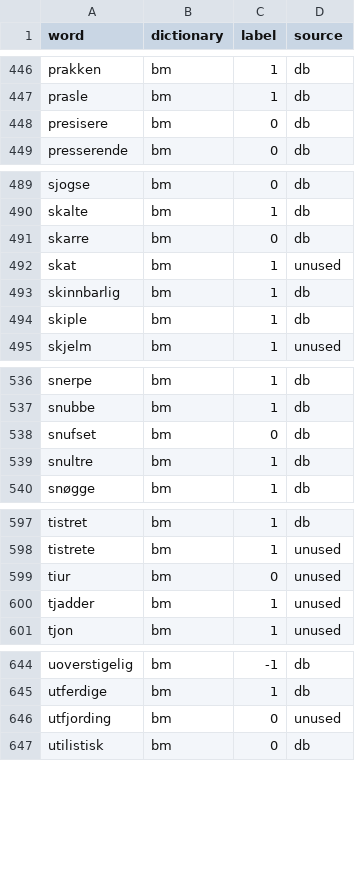
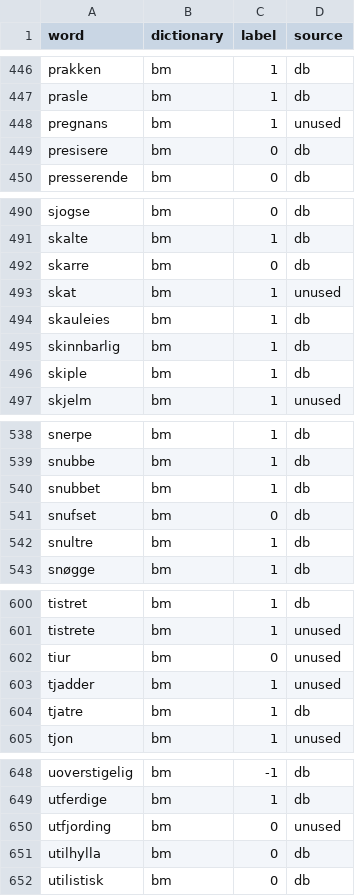
Before and after one commit to hallvardnmbu/ord, a CSV file: dictionary/curation/labels.csv, drawn as a sheet; only a part is shown, gaps mark what is left out; the diff covers the shown part only; the diff names each change by its address in the sheet, - before the commit and + after, or states it on an @@ line.

```diff
--- a/dictionary/curation/labels.csv
+++ b/dictionary/curation/labels.csv
+row 448: pregnans | bm | 1 | unused
+row 494: skauleies | bm | 1 | db
+row 540: snubbet | bm | 1 | db
+row 604: tjatre | bm | 1 | db
+row 651: utilhylla | bm | 0 | db
```
Also changed, not shown: 5 added rows elsewhere in this file, 1 other file.
